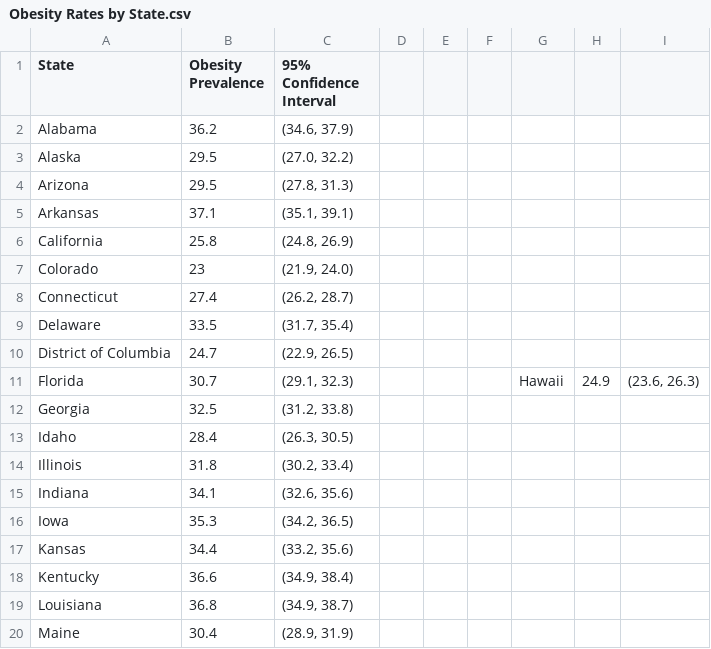
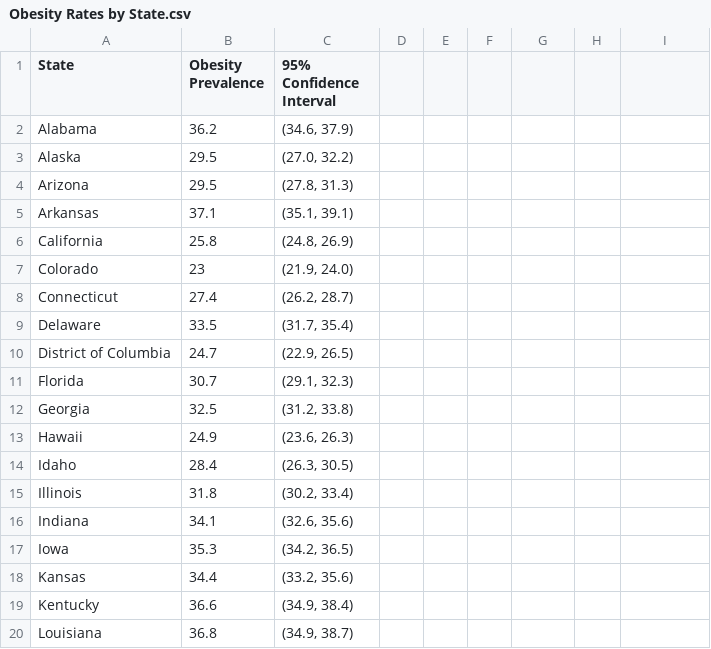
Before and after one commit to settinge/Cancer-and-Nonbiological-Variables, a CSV file: Obesity Rates by State.csv, drawn as a sheet; only a part is shown; the shorter side is filled out with more unchanged rows; the diff names each change by its address in the sheet, - before the commit and + after, or states it on an @@ line.

```diff
--- a/Obesity Rates by State.csv
+++ b/Obesity Rates by State.csv
-G11: Hawaii
+G11: (empty)
-H11: 24.9
+H11: (empty)
-I11: (23.6, 26.3)
+I11: (empty)
+row 13: Hawaii | 24.9 | (23.6, 26.3)
```
Also changed, not shown: Health Insurance Coverage by State CSV.csv, 1 other file.
